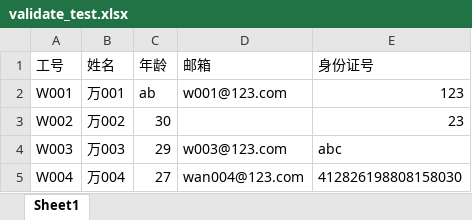
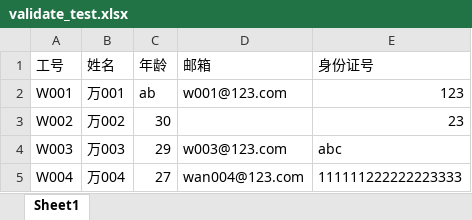
Before and after one commit to qing0504/javaee, an Excel workbook: src/main/resources/validate_test.xlsx, sheet Sheet1, drawn as a sheet; values as stored, in another font and other column widths than the file's, no borders; the diff names each change by its address in the sheet, - before the commit and + after, or states it on an @@ line.

```diff
--- a/src/main/resources/validate_test.xlsx (sheet Sheet1)
+++ b/src/main/resources/validate_test.xlsx (sheet Sheet1)
-E5 (身份证号): 412826198808158030
+E5 (身份证号): 111111222222223333
```
Also changed, not shown: src/main/resources/validate_test_many.xlsx, 5 other files.
